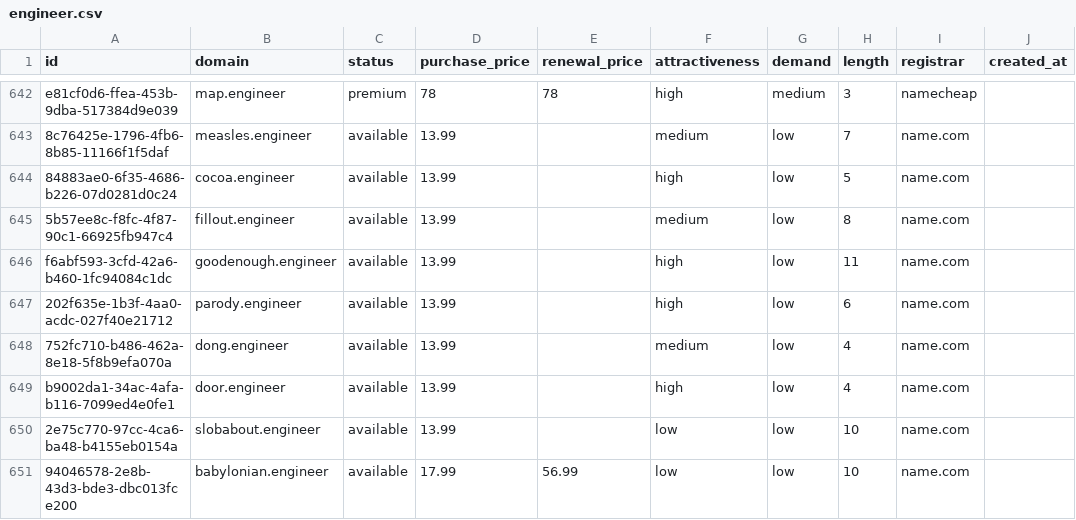
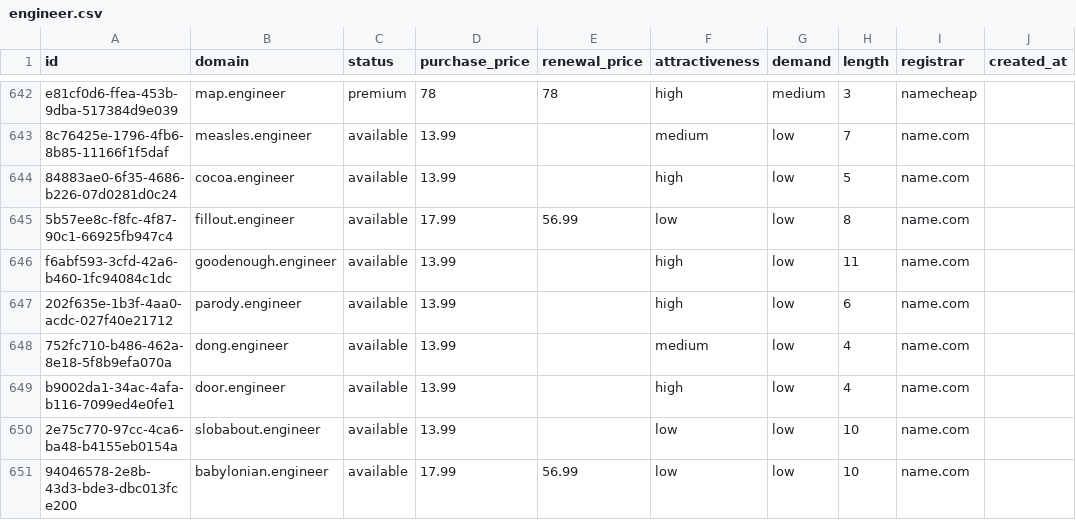
Before and after one commit to UniqueDomains/engineer-oneword-domains, a CSV file: engineer.csv, drawn as a sheet; only a part is shown, gaps mark what is left out; the diff names each change by its address in the sheet, - before the commit and + after, or states it on an @@ line.

Commit message:
Domains update

```diff
--- a/engineer.csv
+++ b/engineer.csv
-D645 (purchase_price): 13.99
+D645 (purchase_price): 17.99
-E645 (renewal_price): (empty)
+E645 (renewal_price): 56.99
-F645 (attractiveness): medium
+F645 (attractiveness): low
```
Also changed, not shown: 4 other files.
